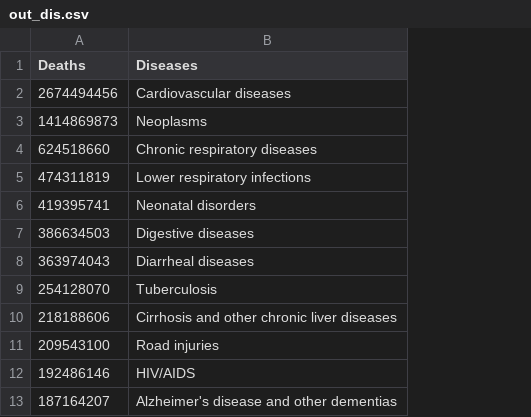
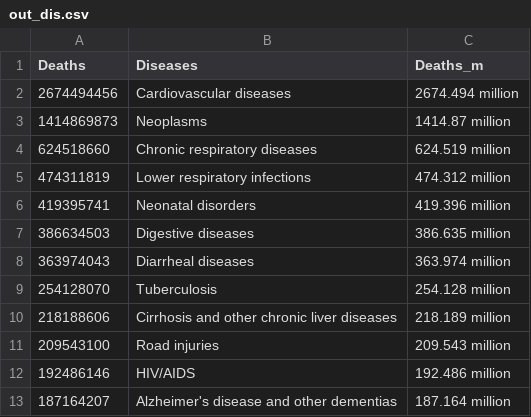
Before and after one commit to piaasbjornsen/InfoVis, a CSV file: out_dis.csv, drawn as a sheet; only a part is shown; the diff names each change by its address in the sheet, - before the commit and + after, or states it on an @@ line.

```diff
--- a/out_dis.csv
+++ b/out_dis.csv
+column C (Deaths_m), rows 2-13: 2674.494 million | 1414.87 million | 624.519 million | 474.312 million | 419.396 million | 386.635 million | 363.974 million | 254.128 million | 218.189 million | 209.543 million | 192.486 million | 187.164 million
```
Also changed, not shown: 3 other files.
